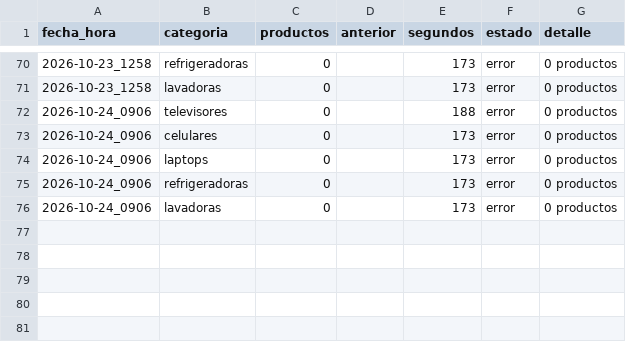
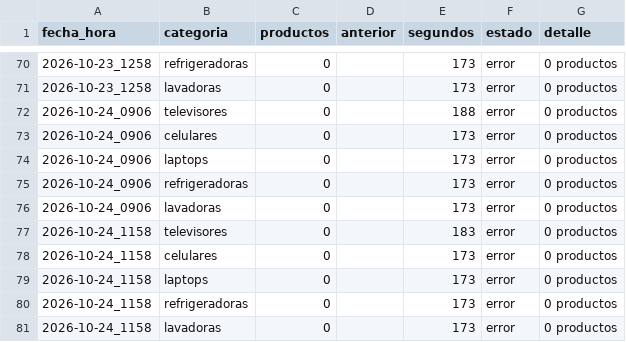
Before and after one commit to marxtec/scrapin-tiendas-tech, a CSV file: data/ripley/resumen.csv, drawn as a sheet; only a part is shown, gaps mark what is left out; the diff names each change by its address in the sheet, - before the commit and + after, or states it on an @@ line.

```diff
--- a/data/ripley/resumen.csv
+++ b/data/ripley/resumen.csv
+row 77: 2026-10-24_1158 | televisores | 0 |  | 183 | error | 0 productos
+row 78: 2026-10-24_1158 | celulares | 0 |  | 173 | error | 0 productos
+row 79: 2026-10-24_1158 | laptops | 0 |  | 173 | error | 0 productos
+row 80: 2026-10-24_1158 | refrigeradoras | 0 |  | 173 | error | 0 productos
+row 81: 2026-10-24_1158 | lavadoras | 0 |  | 173 | error | 0 productos
```
